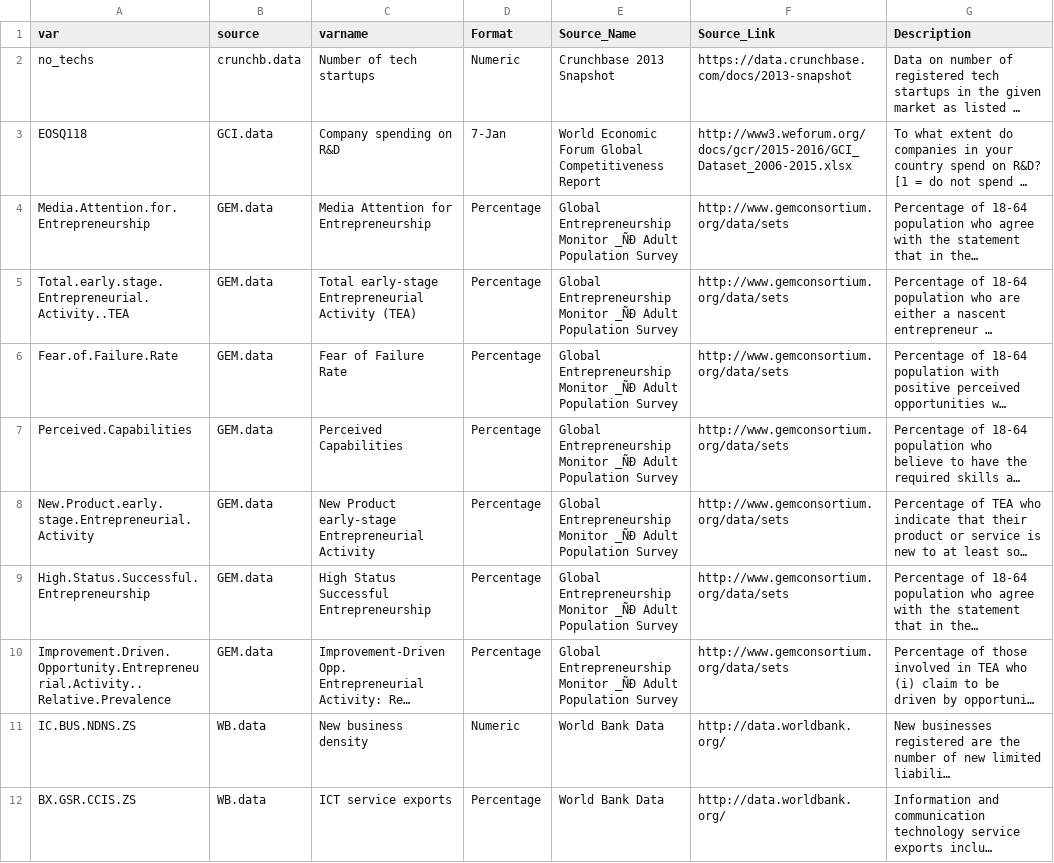
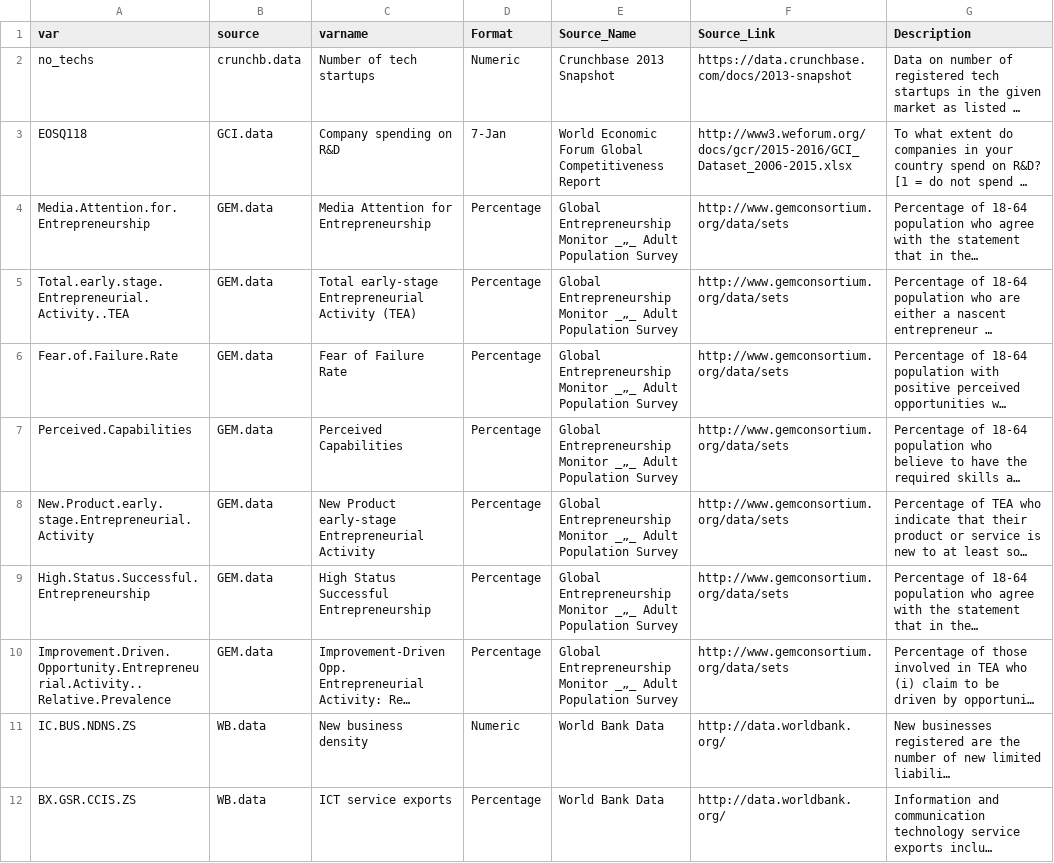
Before and after one commit to asRodelgo/ReportGenerators, a CSV file: Entrepr_DataDescription.csv, drawn as a sheet; only a part is shown; long unchanged cells end in …; the diff covers the shown part only; the diff names each change by its address in the sheet, - before the commit and + after, or states it on an @@ line.

```diff
--- a/Entrepr_DataDescription.csv
+++ b/Entrepr_DataDescription.csv
-E4:E10 (Source_Name): …Entrepreneurship Monitor _ÑÐ Adult Population…
+E4:E10 (Source_Name): …Entrepreneurship Monitor _„_ Adult Population…
```
Also changed, not shown: 1 added row and 28 edited cells elsewhere in this file, 28 other files.
